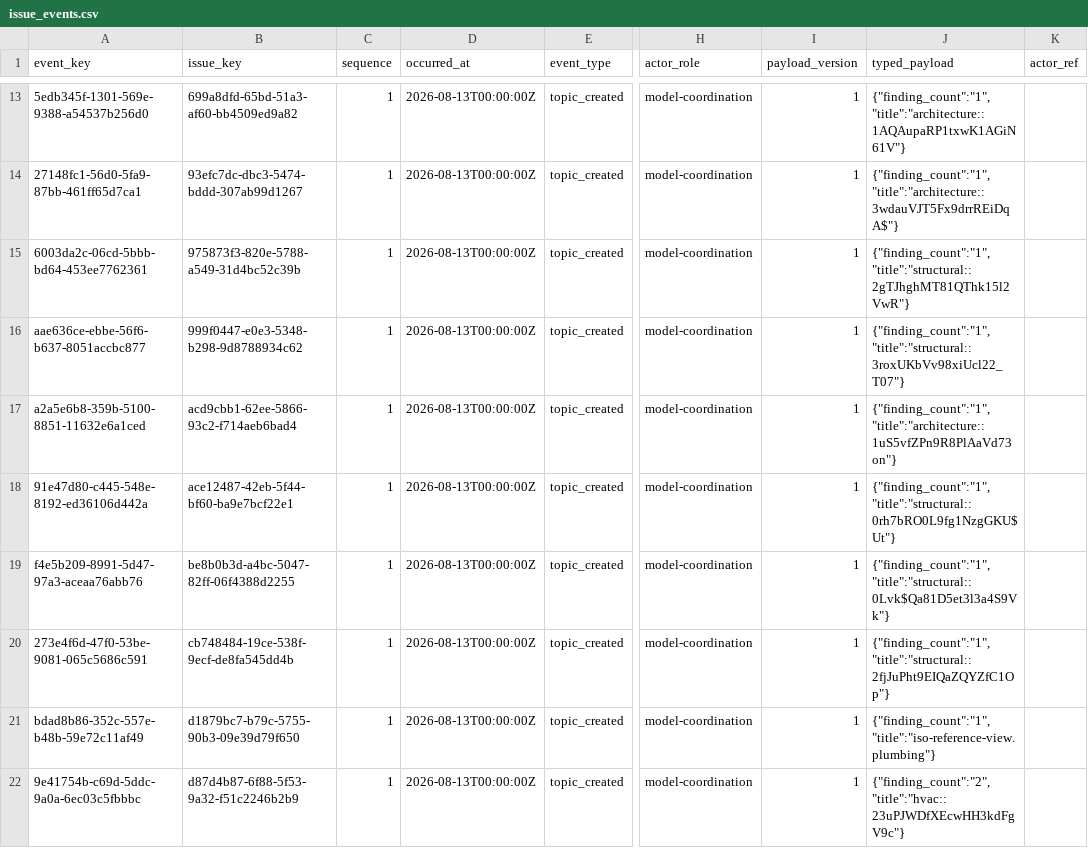
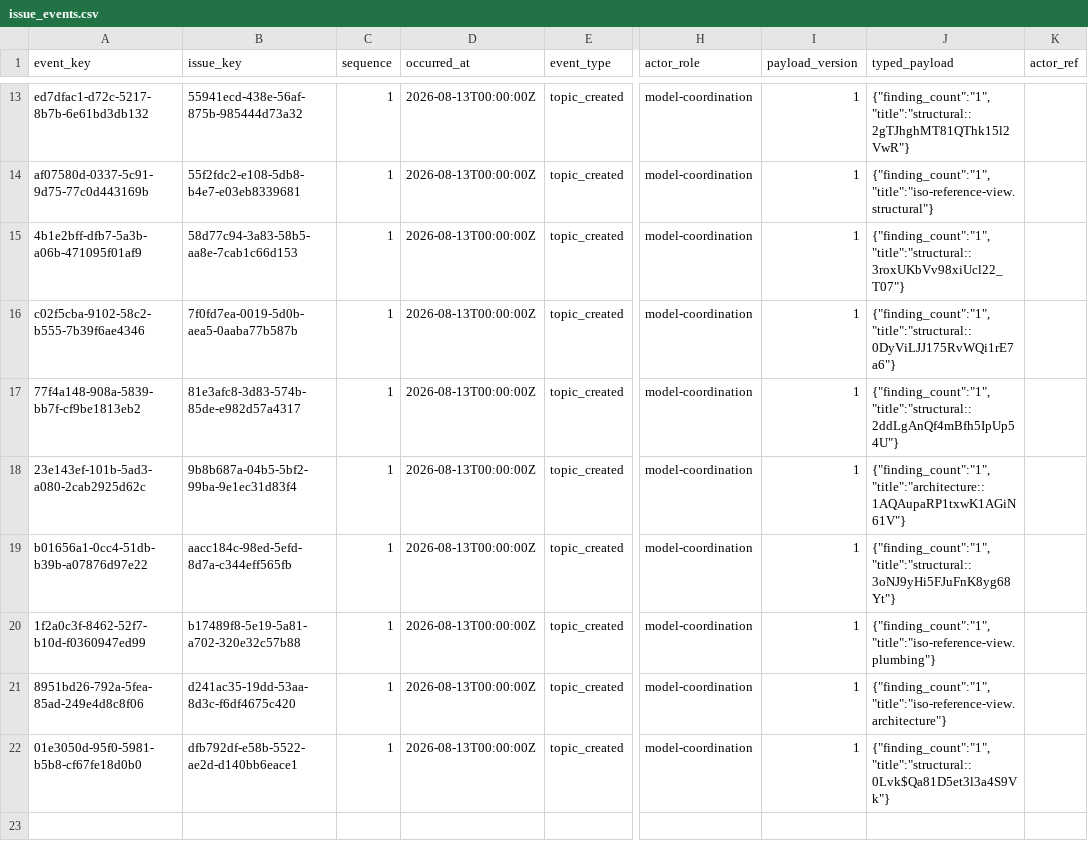
Before and after one commit to EricRoosevelt/epc-digital-delivery-control-tower, a CSV file: data/processed/canonical/issue_events.csv, drawn as a sheet; only a part is shown, gaps mark what is left out; the diff covers the shown part only; the diff names each change by its address in the sheet, - before the commit and + after, or states it on an @@ line.

```diff
--- a/data/processed/canonical/issue_events.csv
+++ b/data/processed/canonical/issue_events.csv
-A13 (event_key): 5edb345f-1301-569e-9388-a54537b256d0
+A13 (event_key): ed7dfac1-d72c-5217-8b7b-6e61bd3db132
-B13 (issue_key): 699a8dfd-65bd-51a3-af60-bb4509ed9a82
+B13 (issue_key): 55941ecd-438e-56af-875b-985444d73a32
-J13 (typed_payload): {"finding_count":"1","title":"architecture::1AQAupaRP1txwK1AGiN61V"}
+J13 (typed_payload): {"finding_count":"1","title":"structural::2gTJhghMT81QThk15l2VwR"}
-A14 (event_key): 27148fc1-56d0-5fa9-87bb-461ff65d7ca1
+A14 (event_key): af07580d-0337-5c91-9d75-77c0d443169b
-B14 (issue_key): 93efc7dc-dbc3-5474-bddd-307ab99d1267
+B14 (issue_key): 55f2fdc2-e108-5db8-b4e7-e03eb8339681
-J14 (typed_payload): {"finding_count":"1","title":"architecture::3wdauVJT5Fx9drrREiDqA$"}
+J14 (typed_payload): {"finding_count":"1","title":"iso-reference-view.structural"}
-A15 (event_key): 6003da2c-06cd-5bbb-bd64-453ee7762361
+A15 (event_key): 4b1e2bff-dfb7-5a3b-a06b-471095f01af9
-B15 (issue_key): 975873f3-820e-5788-a549-31d4bc52c39b
+B15 (issue_key): 58d77c94-3a83-58b5-aa8e-7cab1c66d153
-J15 (typed_payload): {"finding_count":"1","title":"structural::2gTJhghMT81QThk15l2VwR"}
+J15 (typed_payload): {"finding_count":"1","title":"structural::3roxUKbVv98xiUcl22_T07"}
-A16 (event_key): aae636ce-ebbe-56f6-b637-8051accbc877
+A16 (event_key): c02f5cba-9102-58c2-b555-7b39f6ae4346
-B16 (issue_key): 999f0447-e0e3-5348-b298-9d8788934c62
+B16 (issue_key): 7f0fd7ea-0019-5d0b-aea5-0aaba77b587b
-J16 (typed_payload): {"finding_count":"1","title":"structural::3roxUKbVv98xiUcl22_T07"}
+J16 (typed_payload): {"finding_count":"1","title":"structural::0DyViLJJ175RvWQi1rE7a6"}
-A17 (event_key): a2a5e6b8-359b-5100-8851-11632e6a1ced
+A17 (event_key): 77f4a148-908a-5839-bb7f-cf9be1813eb2
-B17 (issue_key): acd9cbb1-62ee-5866-93c2-f714aeb6bad4
+B17 (issue_key): 81e3afc8-3d83-574b-85de-e982d57a4317
-J17 (typed_payload): {"finding_count":"1","title":"architecture::1uS5vfZPn9R8PlAaVd73on"}
+J17 (typed_payload): {"finding_count":"1","title":"structural::2ddLgAnQf4mBfh5IpUp54U"}
-A18 (event_key): 91e47d80-c445-548e-8192-ed36106d442a
+A18 (event_key): 23e143ef-101b-5ad3-a080-2cab2925d62c
-B18 (issue_key): ace12487-42eb-5f44-bf60-ba9e7bcf22e1
+B18 (issue_key): 9b8b687a-04b5-5bf2-99ba-9e1ec31d83f4
-J18 (typed_payload): {"finding_count":"1","title":"structural::0rh7bRO0L9fg1NzgGKU$Ut"}
+J18 (typed_payload): {"finding_count":"1","title":"architecture::1AQAupaRP1txwK1AGiN61V"}
-A19 (event_key): f4e5b209-8991-5d47-97a3-aceaa76abb76
+A19 (event_key): b01656a1-0cc4-51db-b39b-a07876d97e22
-B19 (issue_key): be8b0b3d-a4bc-5047-82ff-06f4388d2255
+B19 (issue_key): aacc184c-98ed-5efd-8d7a-c344eff565fb
-J19 (typed_payload): {"finding_count":"1","title":"structural::0Lvk$Qa81D5et3l3a4S9Vk"}
+J19 (typed_payload): {"finding_count":"1","title":"structural::3oNJ9yHi5FJuFnK8yg68Yt"}
-A20 (event_key): 273e4f6d-47f0-53be-9081-065c5686c591
+A20 (event_key): 1f2a0c3f-8462-52f7-b10d-f0360947ed99
-B20 (issue_key): cb748484-19ce-538f-9ecf-de8fa545dd4b
+B20 (issue_key): b17489f8-5e19-5a81-a702-320e32c57b88
-J20 (typed_payload): {"finding_count":"1","title":"structural::2fjJuPht9EIQaZQYZfC1Op"}
+J20 (typed_payload): {"finding_count":"1","title":"iso-reference-view.plumbing"}
-A21 (event_key): bdad8b86-352c-557e-b48b-59e72c11af49
+A21 (event_key): 8951bd26-792a-5fea-85ad-249e4d8c8f06
-B21 (issue_key): d1879bc7-b79c-5755-90b3-09e39d79f650
+B21 (issue_key): d241ac35-19dd-53aa-8d3c-f6df4675c420
-J21 (typed_payload): {"finding_count":"1","title":"iso-reference-view.plumbing"}
+J21 (typed_payload): {"finding_count":"1","title":"iso-reference-view.architecture"}
-A22 (event_key): 9e41754b-c69d-5ddc-9a0a-6ec03c5fbbbc
+A22 (event_key): 01e3050d-95f0-5981-b5b8-cf67fe18d0b0
-B22 (issue_key): d87d4b87-6f88-5f53-9a32-f51c2246b2b9
+B22 (issue_key): dfb792df-e58b-5522-ae2d-d140bb6eace1
-J22 (typed_payload): {"finding_count":"2","title":"hvac::23uPJWDfXEcwHH3kdFgV9c"}
+J22 (typed_payload): {"finding_count":"1","title":"structural::0Lvk$Qa81D5et3l3a4S9Vk"}
```
Also changed, not shown: 32 edited cells elsewhere in this file, data/processed/canonical/findings.csv, data/processed/canonical/issue_findings.csv, 14 other files.
